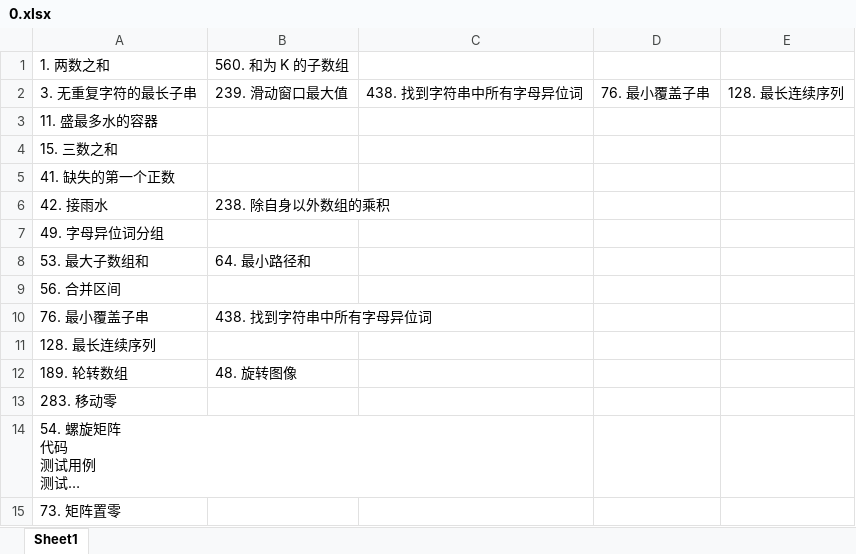
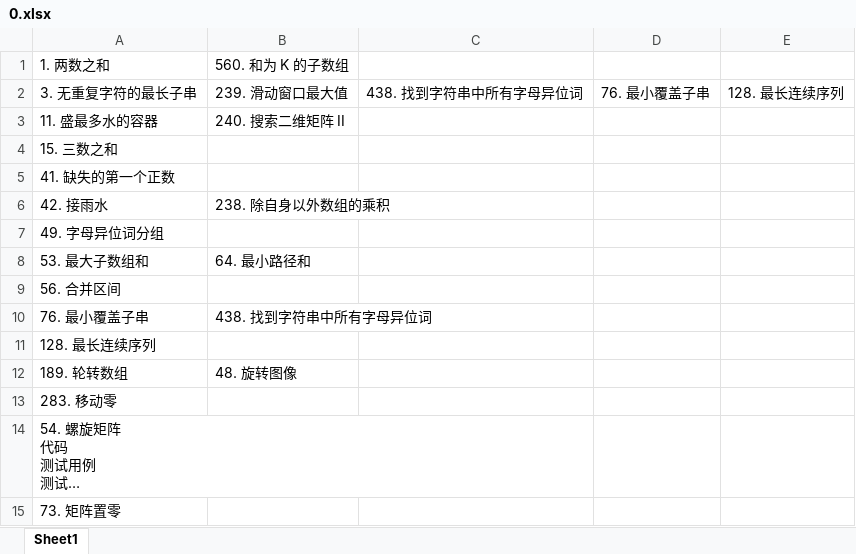
Before and after one commit to jiangyigithub/myalgo, an Excel workbook: hot100/0.xlsx, sheet Sheet1, drawn as a sheet; long unchanged cells end in …; values as stored, in another font and other column widths than the file's, no borders; the diff names each change by its address in the sheet, - before the commit and + after, or states it on an @@ line.

```diff
--- a/hot100/0.xlsx (sheet Sheet1)
+++ b/hot100/0.xlsx (sheet Sheet1)
-B3: (empty)
+B3: 240. 搜索二维矩阵 II
```
